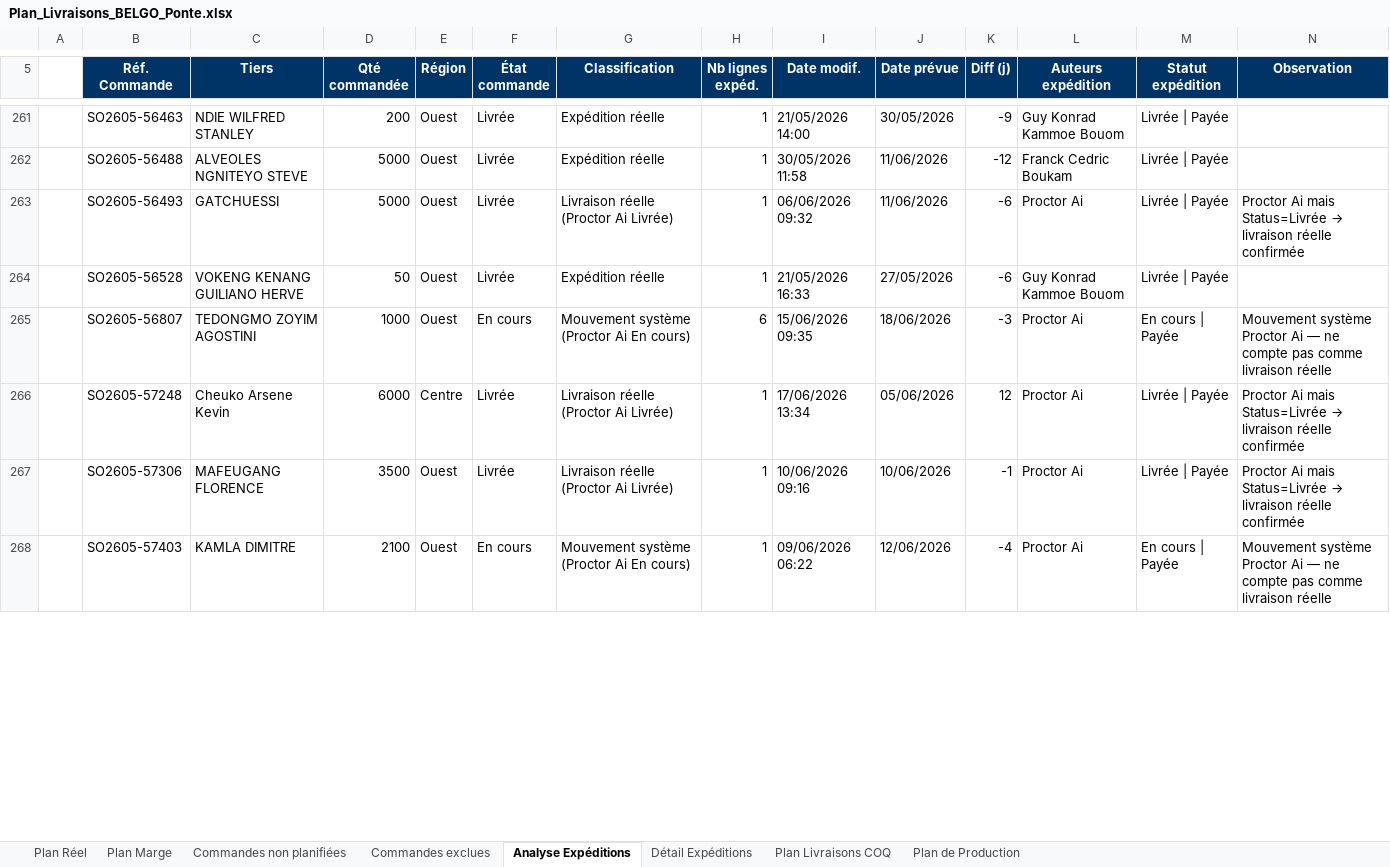
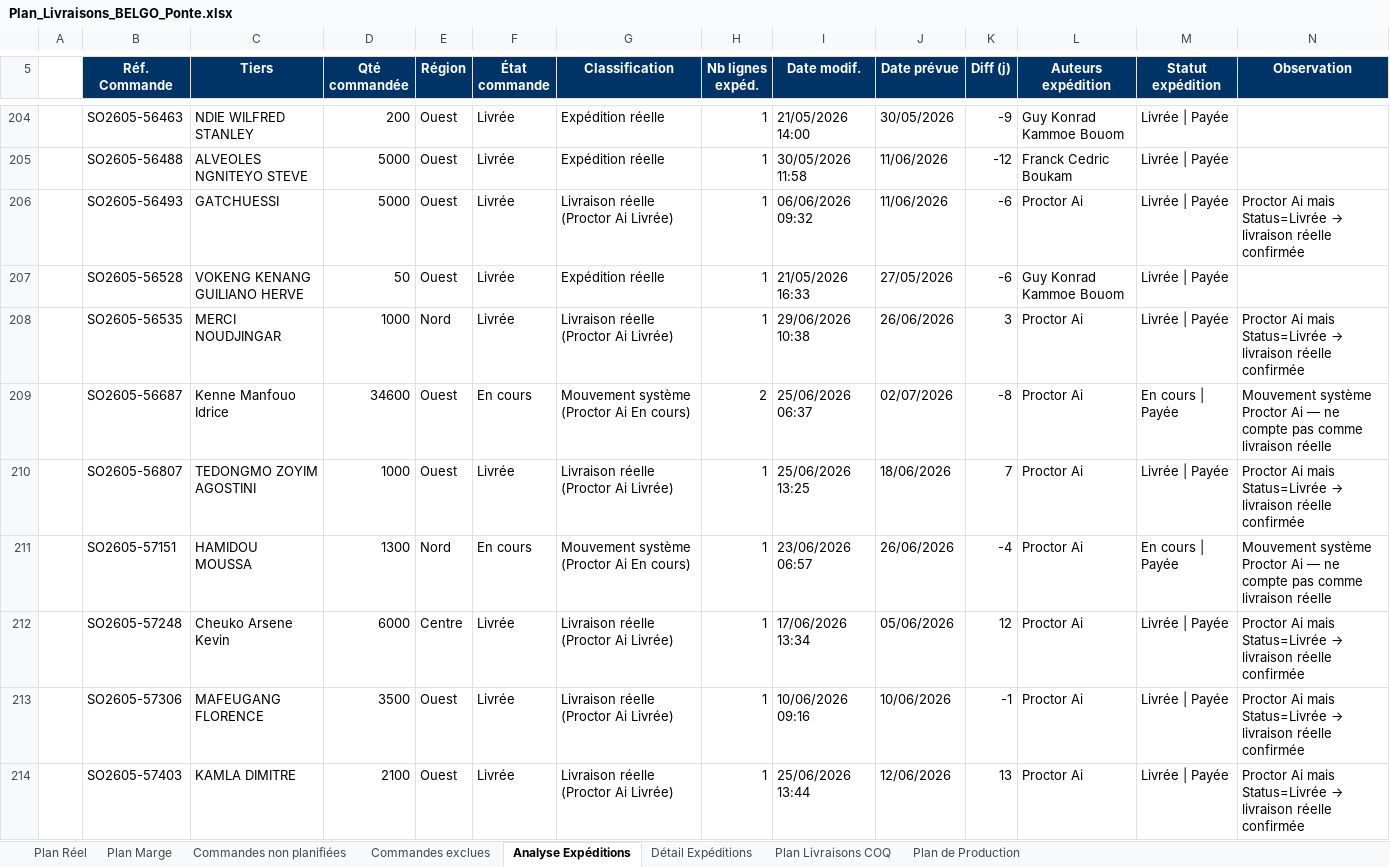
Before and after one commit to frwil/data-analysis, an Excel workbook: Prog poussin/Popo/output/Plan_Livraisons_BELGO_Ponte.xlsx, sheet Analyse Expéditions, drawn as a sheet; only a part is shown, gaps mark what is left out; values as stored, in another font and other column widths than the file's, no borders; addresses are those after the commit; the diff covers the shown part only; the diff names each change by its address in the sheet, - before the commit and + after, or states it on an @@ line.

```diff
--- a/Prog poussin/Popo/output/Plan_Livraisons_BELGO_Ponte.xlsx (sheet Analyse Expéditions)
+++ b/Prog poussin/Popo/output/Plan_Livraisons_BELGO_Ponte.xlsx (sheet Analyse Expéditions)
+row 208:  | SO2605-56535 | MERCI NOUDJINGAR | 1000 | Nord | Livrée | Livraison réelle (Proctor Ai Livrée) | 1 | 29/06/2026 10:38 | 26/06/2026 | 3 | Proctor Ai | Livrée | Payée | Proctor Ai mais Status=Livrée → livraison réelle confirmée
+row 209:  | SO2605-56687 | Kenne Manfouo Idrice | 34600 | Ouest | En cours | Mouvement système (Proctor Ai En cours) | 2 | 25/06/2026 06:37 | 02/07/2026 | -8 | Proctor Ai | En cours | Payée | Mouvement système Proctor Ai — ne compte pas comme livraison réelle
-F210 (État commande): En cours
+F210 (État commande): Livrée
-G210 (Classification): Mouvement système (Proctor Ai En cours)
+G210 (Classification): Livraison réelle (Proctor Ai Livrée)
-H210 (Nb lignes expéd.): 6
+H210 (Nb lignes expéd.): 1
-I210 (Date modif.): 15/06/2026 09:35
+I210 (Date modif.): 25/06/2026 13:25
-K210 (Diff (j)): -3
+K210 (Diff (j)): 7
-M210 (Statut expédition): En cours | Payée
+M210 (Statut expédition): Livrée | Payée
@@ N210 (Observation): Mouvement système Proctor Ai — ne compte pas comme livraison réelle → Proctor Ai mais Status=Livrée → livraison réelle confirmée @@
+row 211:  | SO2605-57151 | HAMIDOU MOUSSA | 1300 | Nord | En cours | Mouvement système (Proctor Ai En cours) | 1 | 23/06/2026 06:57 | 26/06/2026 | -4 | Proctor Ai | En cours | Payée | Mouvement système Proctor Ai — ne compte pas comme livraison réelle
-F214 (État commande): En cours
+F214 (État commande): Livrée
-G214 (Classification): Mouvement système (Proctor Ai En cours)
+G214 (Classification): Livraison réelle (Proctor Ai Livrée)
-I214 (Date modif.): 09/06/2026 06:22
+I214 (Date modif.): 25/06/2026 13:44
-K214 (Diff (j)): -4
+K214 (Diff (j)): 13
-M214 (Statut expédition): En cours | Payée
+M214 (Statut expédition): Livrée | Payée
@@ N214 (Observation): Mouvement système Proctor Ai — ne compte pas comme livraison réelle → Proctor Ai mais Status=Livrée → livraison réelle confirmée @@
```
Also changed, not shown: 58 added rows, 71 removed rows and 144 edited cells elsewhere in this sheet, sheet Détail Expéditions, sheet Commandes non planifiées, sheet Plan Marge, sheet Plan Réel, sheet Plan Livraisons COQ, sheet Commandes exclues, 1 more sheet, 4 other files.
